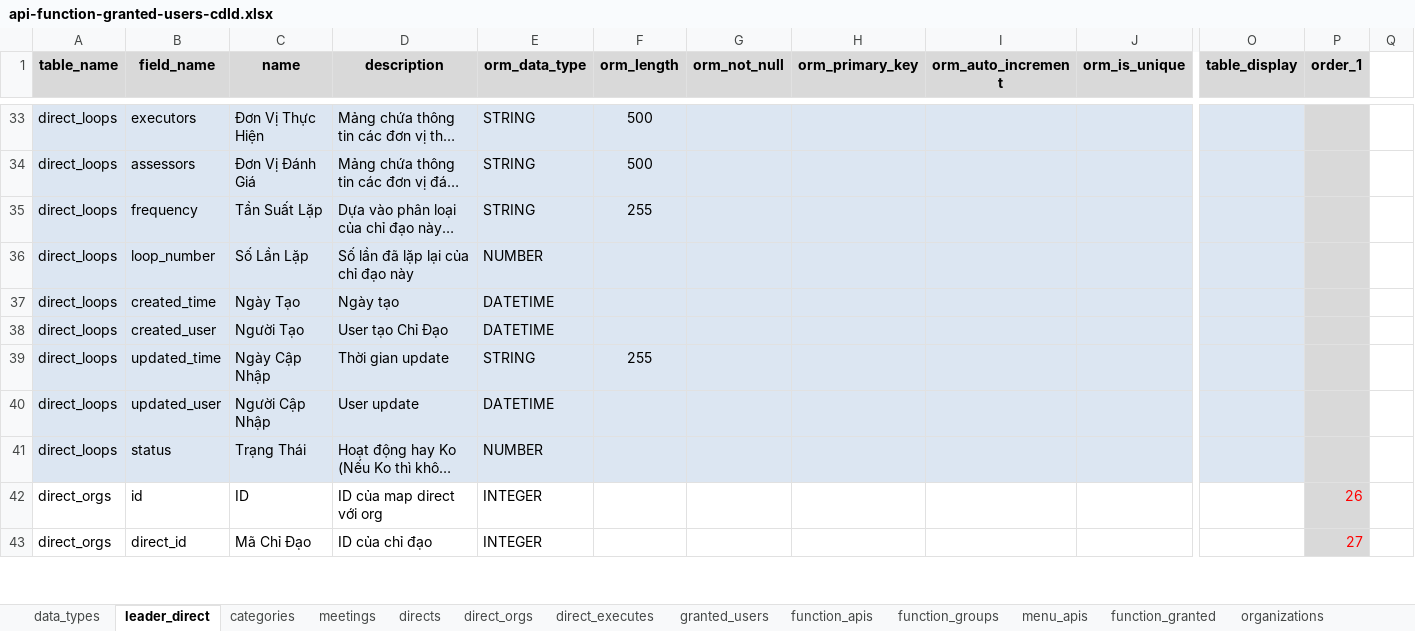
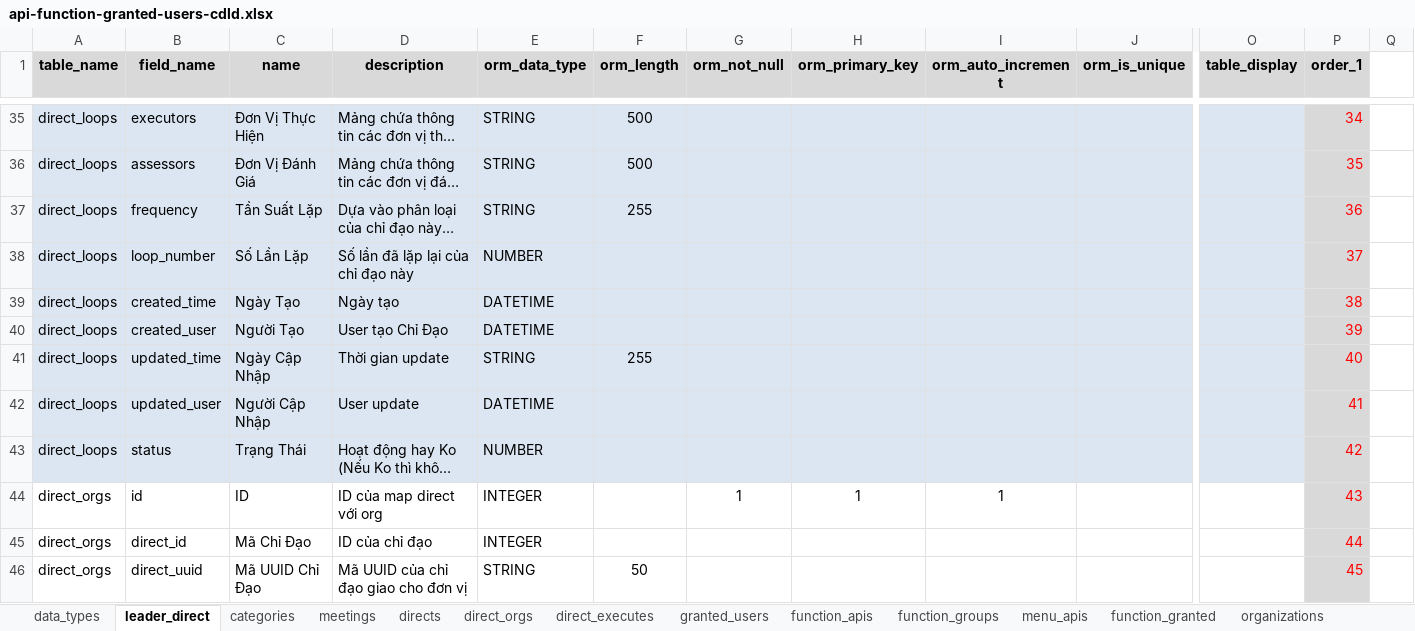
Before and after one commit to nvdinh185/leader-direct, an Excel workbook: db/excel/api-function-granted-users-cdld.xlsx, sheet leader_direct, drawn as a sheet; only a part is shown, gaps mark what is left out; long unchanged cells end in …; values as stored, in another font and other column widths than the file's, no borders; addresses are those after the commit; rows hold the shown columns only; the diff covers the shown part only; the diff names each change by its address in the sheet, - before the commit and + after, or states it on an @@ line.

Commit message:
edit create-direct and add get/update ddirrect_loops

```diff
--- a/db/excel/api-function-granted-users-cdld.xlsx (sheet leader_direct)
+++ b/db/excel/api-function-granted-users-cdld.xlsx (sheet leader_direct)
-P35 (order_1): (empty)
+P35 (order_1): 34
-P36 (order_1): (empty)
+P36 (order_1): 35
-P37 (order_1): (empty)
+P37 (order_1): 36
-P38 (order_1): (empty)
+P38 (order_1): 37
-P39 (order_1): (empty)
+P39 (order_1): 38
-P40 (order_1): (empty)
+P40 (order_1): 39
-P41 (order_1): (empty)
+P41 (order_1): 40
-P42 (order_1): (empty)
+P42 (order_1): 41
-P43 (order_1): (empty)
+P43 (order_1): 42
-G44 (orm_not_null): (empty)
+G44 (orm_not_null): 1
-H44 (orm_primary_key): (empty)
+H44 (orm_primary_key): 1
-I44 (orm_auto_increment): (empty)
+I44 (orm_auto_increment): 1
-P44 (order_1): 26
+P44 (order_1): 43
-P45 (order_1): 27
+P45 (order_1): 44
+row 46: direct_orgs | direct_uuid | Mã UUID Chỉ Đạo | Mã UUID của chỉ đạo giao cho đơn vị | STRING | 50 |  |  |  |  |  | 45
```
Also changed, not shown: 4 added rows and 74 edited cells elsewhere in this sheet, sheet function_apis, sheet organizations, sheet categories, sheet menu_apis, 4 other files.
